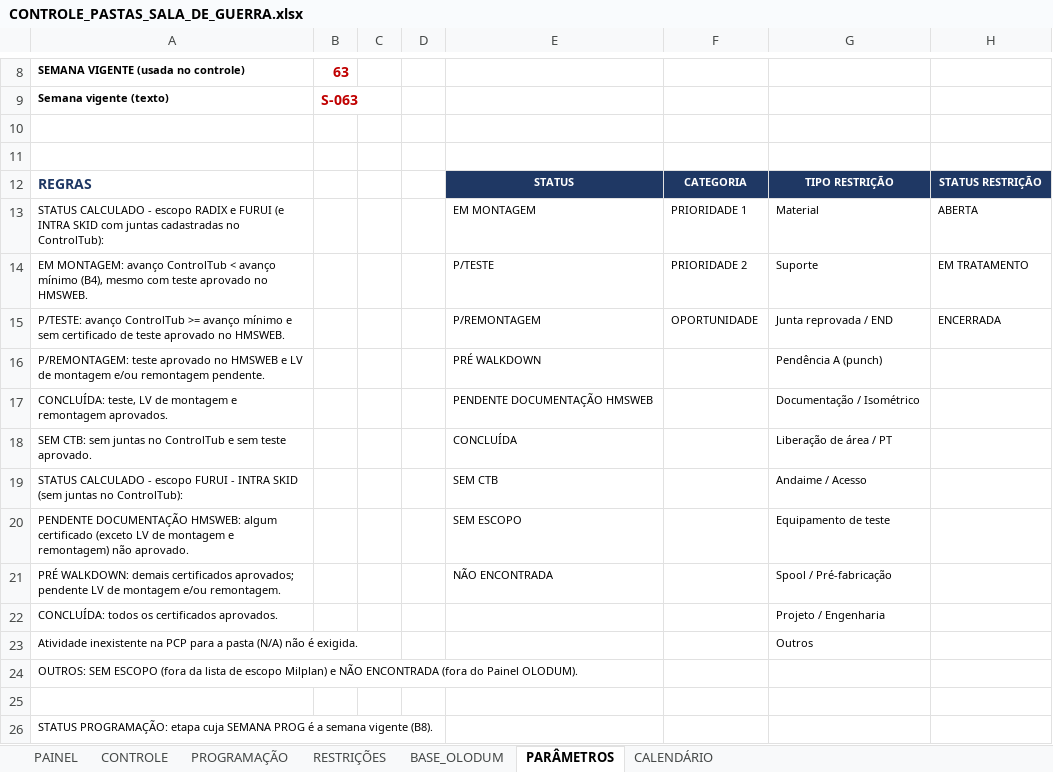
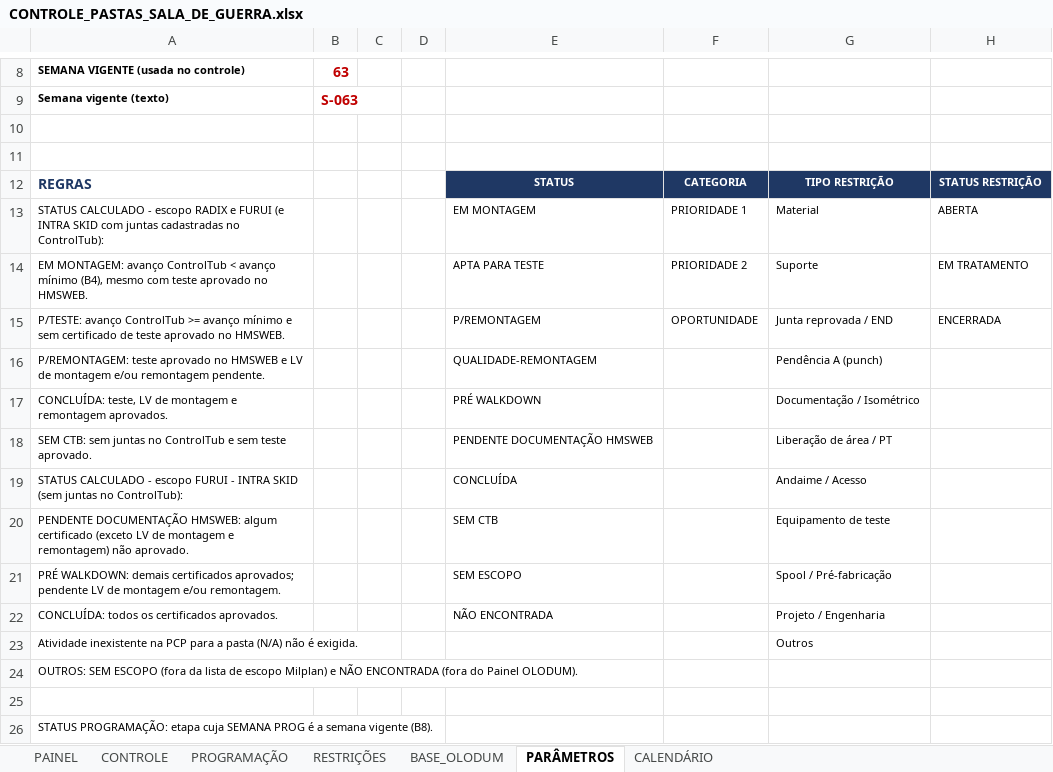
Before and after one commit to renanjsantos93/CTB_projeto, an Excel workbook: saida/ATUALIZADA/CONTROLE_PASTAS_SALA_DE_GUERRA.xlsx, sheet PARÂMETROS, drawn as a sheet; only a part is shown, gaps mark what is left out; values as stored, in another font and other column widths than the file's, no borders; the diff names each change by its address in the sheet, - before the commit and + after, or states it on an @@ line.

```diff
--- a/saida/ATUALIZADA/CONTROLE_PASTAS_SALA_DE_GUERRA.xlsx (sheet PARÂMETROS)
+++ b/saida/ATUALIZADA/CONTROLE_PASTAS_SALA_DE_GUERRA.xlsx (sheet PARÂMETROS)
-E14: P/TESTE
+E14: APTA PARA TESTE
-E16: PRÉ WALKDOWN
+E16: QUALIDADE-REMONTAGEM
-E17: PENDENTE DOCUMENTAÇÃO HMSWEB
+E17: PRÉ WALKDOWN
-E18: CONCLUÍDA
+E18: PENDENTE DOCUMENTAÇÃO HMSWEB
-E19: SEM CTB
+E19: CONCLUÍDA
-E20: SEM ESCOPO
+E20: SEM CTB
-E21: NÃO ENCONTRADA
+E21: SEM ESCOPO
-E22: (empty)
+E22: NÃO ENCONTRADA
```
Also changed, not shown: sheet CONTROLE, sheet PAINEL, hidden cells, 4 other files.
